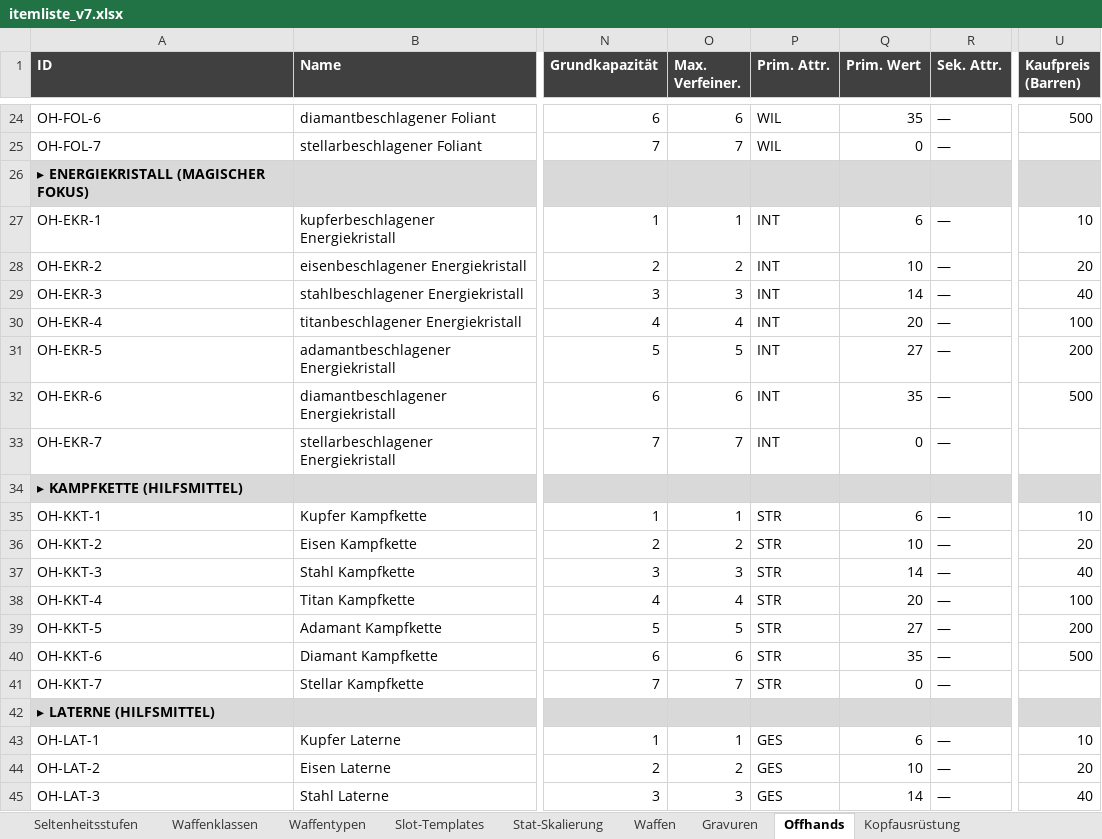
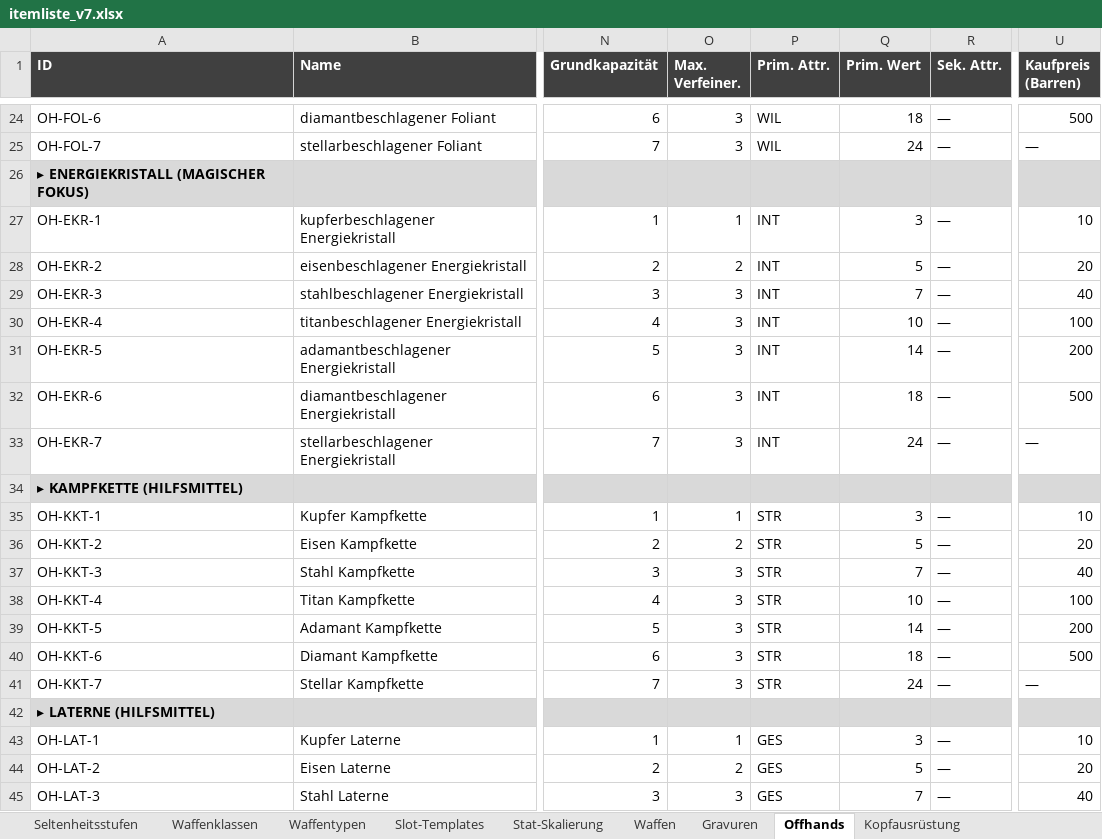
Before and after one commit to Longuspong/Axiom, an Excel workbook: data/itemliste_v7.xlsx, sheet Offhands, drawn as a sheet; only a part is shown, gaps mark what is left out; values as stored, in another font and other column widths than the file's, no borders; the diff covers the shown part only; the diff names each change by its address in the sheet, - before the commit and + after, or states it on an @@ line.

```diff
--- a/data/itemliste_v7.xlsx (sheet Offhands)
+++ b/data/itemliste_v7.xlsx (sheet Offhands)
-O24 (Max. Verfeiner.): 6
+O24 (Max. Verfeiner.): 3
-Q24 (Prim. Wert): 35
+Q24 (Prim. Wert): 18
-O25 (Max. Verfeiner.): 7
+O25 (Max. Verfeiner.): 3
-Q25 (Prim. Wert): 0
+Q25 (Prim. Wert): 24
-U25 (Kaufpreis (Barren)): (empty)
+U25 (Kaufpreis (Barren)): —
-Q27 (Prim. Wert): 6
+Q27 (Prim. Wert): 3
-Q28 (Prim. Wert): 10
+Q28 (Prim. Wert): 5
-Q29 (Prim. Wert): 14
+Q29 (Prim. Wert): 7
-O30 (Max. Verfeiner.): 4
+O30 (Max. Verfeiner.): 3
-Q30 (Prim. Wert): 20
+Q30 (Prim. Wert): 10
-O31 (Max. Verfeiner.): 5
+O31 (Max. Verfeiner.): 3
-Q31 (Prim. Wert): 27
+Q31 (Prim. Wert): 14
-O32 (Max. Verfeiner.): 6
+O32 (Max. Verfeiner.): 3
-Q32 (Prim. Wert): 35
+Q32 (Prim. Wert): 18
-O33 (Max. Verfeiner.): 7
+O33 (Max. Verfeiner.): 3
-Q33 (Prim. Wert): 0
+Q33 (Prim. Wert): 24
-U33 (Kaufpreis (Barren)): (empty)
+U33 (Kaufpreis (Barren)): —
-Q35 (Prim. Wert): 6
+Q35 (Prim. Wert): 3
-Q36 (Prim. Wert): 10
+Q36 (Prim. Wert): 5
-Q37 (Prim. Wert): 14
+Q37 (Prim. Wert): 7
-O38 (Max. Verfeiner.): 4
+O38 (Max. Verfeiner.): 3
-Q38 (Prim. Wert): 20
+Q38 (Prim. Wert): 10
-O39 (Max. Verfeiner.): 5
+O39 (Max. Verfeiner.): 3
-Q39 (Prim. Wert): 27
+Q39 (Prim. Wert): 14
-O40 (Max. Verfeiner.): 6
+O40 (Max. Verfeiner.): 3
-Q40 (Prim. Wert): 35
+Q40 (Prim. Wert): 18
-O41 (Max. Verfeiner.): 7
+O41 (Max. Verfeiner.): 3
-Q41 (Prim. Wert): 0
+Q41 (Prim. Wert): 24
-U41 (Kaufpreis (Barren)): (empty)
+U41 (Kaufpreis (Barren)): —
-Q43 (Prim. Wert): 6
+Q43 (Prim. Wert): 3
-Q44 (Prim. Wert): 10
+Q44 (Prim. Wert): 5
-Q45 (Prim. Wert): 14
+Q45 (Prim. Wert): 7
```
Also changed, not shown: 112 edited cells elsewhere in this sheet, 3 other files.
